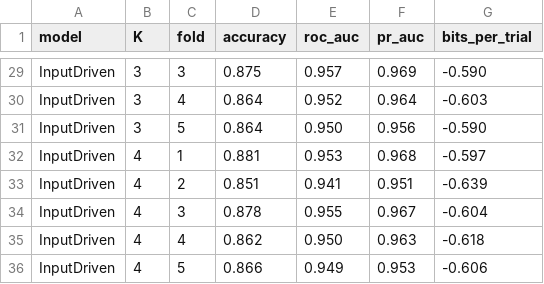
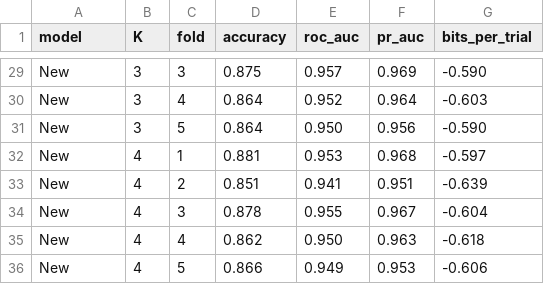
Before and after one commit to Neural-Control-Engineering/Neurodynamic-control-toolbox, a CSV file: glmhmm_cv_results.csv, drawn as a sheet; only a part is shown, gaps mark what is left out; the diff covers the shown part only; the diff names each change by its address in the sheet, - before the commit and + after, or states it on an @@ line.

Commit message:
Rename Sticky/InputDriven to Original/New for consistent nomenclature

```diff
--- a/glmhmm_cv_results.csv
+++ b/glmhmm_cv_results.csv
-A29:A36 (model): InputDriven
+A29:A36 (model): New
```
Also changed, not shown: 27 edited cells elsewhere in this file, 2 other files.
